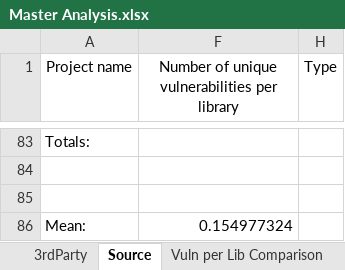
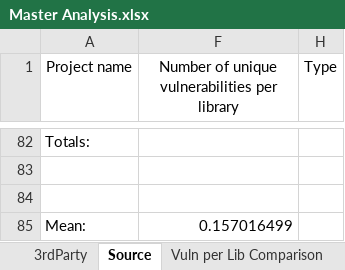
Before and after one commit to bcraig83/ThesisDoc, an Excel workbook: Master Analysis.xlsx, sheet Source, drawn as a sheet; only a part is shown, gaps mark what is left out; values as stored, in another font and other column widths than the file's, no borders; table styles not drawn; addresses are those after the commit; the diff covers the shown part only; the diff names each change by its address in the sheet, - before the commit and + after, or states it on an @@ line.

Commit message:
Added classification of the different types of projects to the Master Analysis excel sheet. Also added a project summary sheet, which was ported over from the QC.

```diff
--- a/Master Analysis.xlsx (sheet Source)
+++ b/Master Analysis.xlsx (sheet Source)
-F85: 0.154977324
+F85: 0.157016499
```
Also changed, not shown: 65 added rows, 7 removed rows, 1 moved row, 8 hidden or unhidden rows and 1 edited cell elsewhere in this sheet, sheet 3rdParty, hidden cells, charts or pictures, 1 other file.
